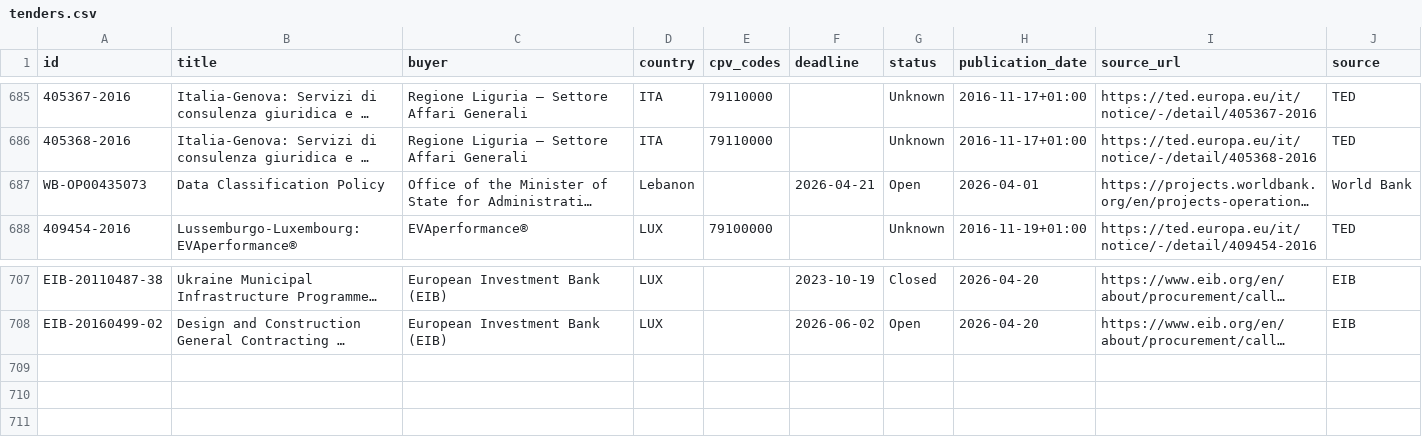
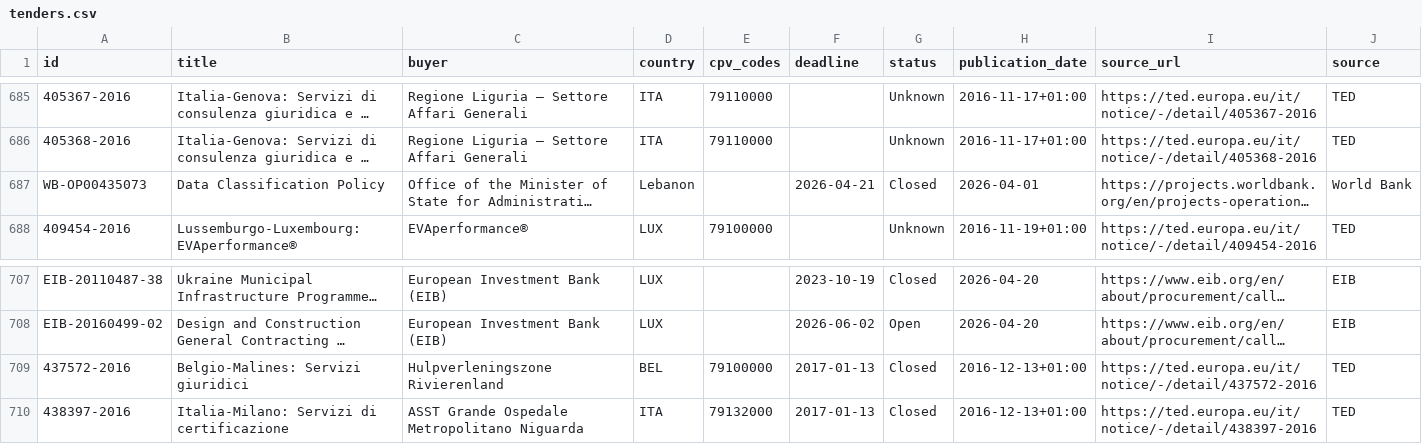
Before and after one commit to wodka2000/bei-tender-agent, a CSV file: output/tenders.csv, drawn as a sheet; only a part is shown, gaps mark what is left out; long unchanged cells end in …; the diff names each change by its address in the sheet, - before the commit and + after, or states it on an @@ line.

```diff
--- a/output/tenders.csv
+++ b/output/tenders.csv
-G687 (status): Open
+G687 (status): Closed
+row 709: 437572-2016 | Belgio-Malines: Servizi giuridici | Hulpverleningszone Rivierenland | BEL | 79100000 | 2017-01-13 | Closed | 2016-12-13+01:00 | https://ted.europa.eu/it/notice/-/detail/437572-2016 | TED
+row 710: 438397-2016 | Italia-Milano: Servizi di certificazione | ASST Grande Ospedale Metropolitano Niguarda | ITA | 79132000 | 2017-01-13 | Closed | 2016-12-13+01:00 | https://ted.europa.eu/it/notice/-/detail/438397-2016 | TED
```
Also changed, not shown: 1 other file.
